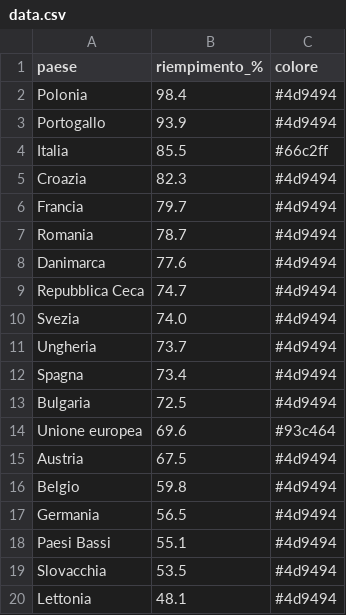
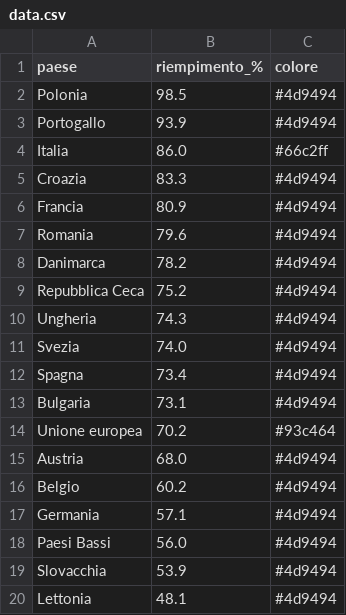
Before and after one commit to sanellia97-lab/stoccaggio-gas-ue, a CSV file: data.csv, drawn as a sheet.

```diff
--- a/data.csv
+++ b/data.csv
@@ -1,20 +1,20 @@
 paese,riempimento_%,colore
-Polonia,98.4,#4d9494
+Polonia,98.5,#4d9494
 Portogallo,93.9,#4d9494
-Italia,85.5,#66c2ff
-Croazia,82.3,#4d9494
-Francia,79.7,#4d9494
-Romania,78.7,#4d9494
-Danimarca,77.6,#4d9494
-Repubblica Ceca,74.7,#4d9494
+Italia,86.0,#66c2ff
+Croazia,83.3,#4d9494
+Francia,80.9,#4d9494
+Romania,79.6,#4d9494
+Danimarca,78.2,#4d9494
+Repubblica Ceca,75.2,#4d9494
+Ungheria,74.3,#4d9494
 Svezia,74.0,#4d9494
-Ungheria,73.7,#4d9494
 Spagna,73.4,#4d9494
-Bulgaria,72.5,#4d9494
-Unione europea,69.6,#93c464
-Austria,67.5,#4d9494
-Belgio,59.8,#4d9494
-Germania,56.5,#4d9494
-Paesi Bassi,55.1,#4d9494
-Slovacchia,53.5,#4d9494
+Bulgaria,73.1,#4d9494
+Unione europea,70.2,#93c464
+Austria,68.0,#4d9494
+Belgio,60.2,#4d9494
+Germania,57.1,#4d9494
+Paesi Bassi,56.0,#4d9494
+Slovacchia,53.9,#4d9494
 Lettonia,48.1,#4d9494
```
Also changed, not shown: data_en.csv, 2 other files.
